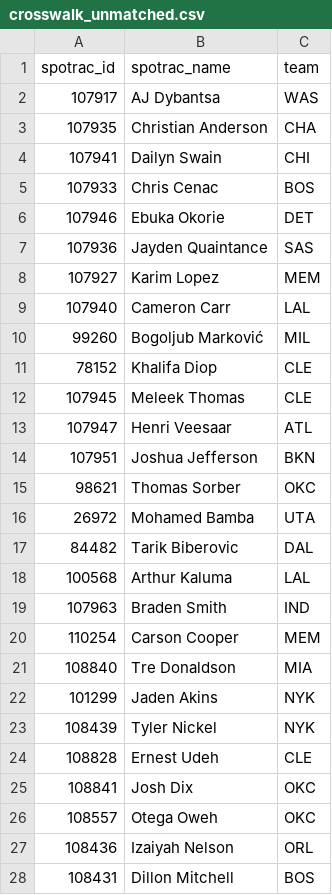
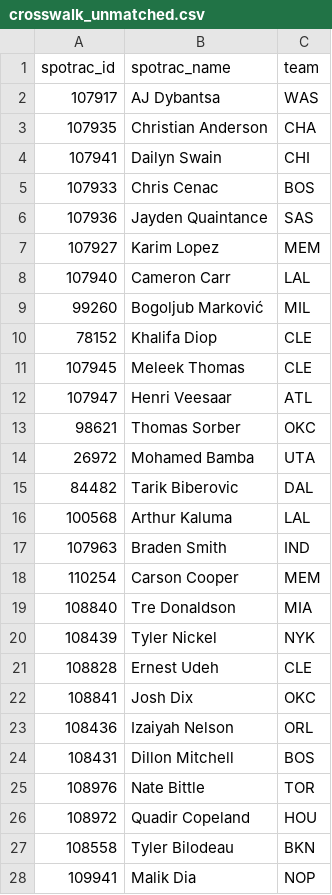
Before and after one commit to gabriel1200/site_Data, a CSV file: figures/crosswalk_unmatched.csv, drawn as a sheet; only a part is shown; the shorter side is filled out with more unchanged rows; the diff names each change by its address in the sheet, - before the commit and + after, or states it on an @@ line.

```diff
--- a/figures/crosswalk_unmatched.csv
+++ b/figures/crosswalk_unmatched.csv
-row 6: 107946 | Ebuka Okorie | DET
-row 14: 107951 | Joshua Jefferson | BKN
-row 22: 101299 | Jaden Akins | NYK
-row 26: 108557 | Otega Oweh | OKC
```
Also changed, not shown: figures/manual_ids_template.csv, nba_cap_holds.csv, 5 other files.
